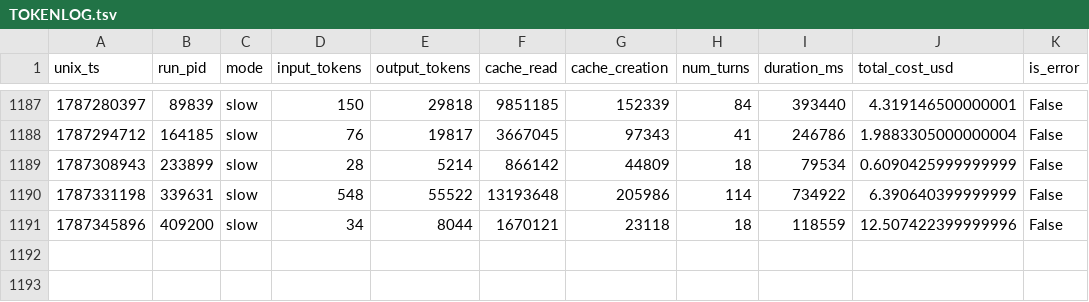
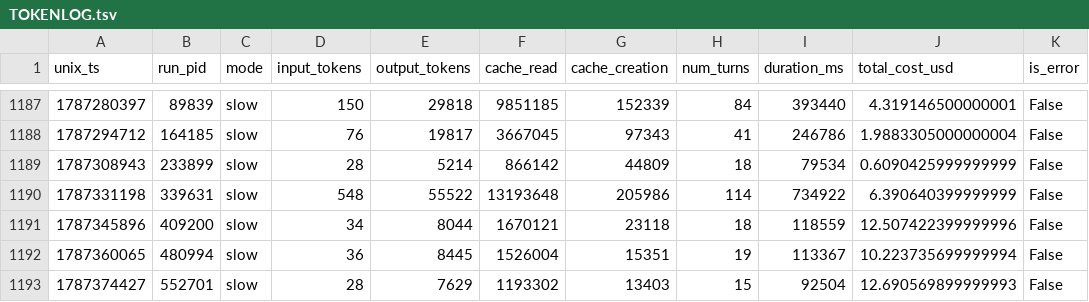
Before and after one commit to Chatforest/chatforest.com, a TSV file: TOKENLOG.tsv, drawn as a sheet; only a part is shown, gaps mark what is left out; the diff names each change by its address in the sheet, - before the commit and + after, or states it on an @@ line.

Commit message:
Freshness rotation: audit pages 21-25 (spacex-roadshow, mai-code-1-flash, azure-devops-mcp, mcp-pagination, heygen)
Notable: Azure DevOps MCP CVE claim retracted per Microsoft's own advisory (was
falsely reported as unpatched); MAI-Code-1-Flash retirement date (Sept 10) added;
HeyGen $200M ARR and full pricing overhaul; SpaceX stock round-trip outcome update
with two dead internal links fixed.

```diff
--- a/TOKENLOG.tsv
+++ b/TOKENLOG.tsv
+row 1192: 1787360065 | 480994 | slow | 36 | 8445 | 1526004 | 15351 | 19 | 113367 | 10.223735699999994 | False
+row 1193: 1787374427 | 552701 | slow | 28 | 7629 | 1193302 | 13403 | 15 | 92504 | 12.690569899999993 | False
```
Also changed, not shown: 24 other files.
